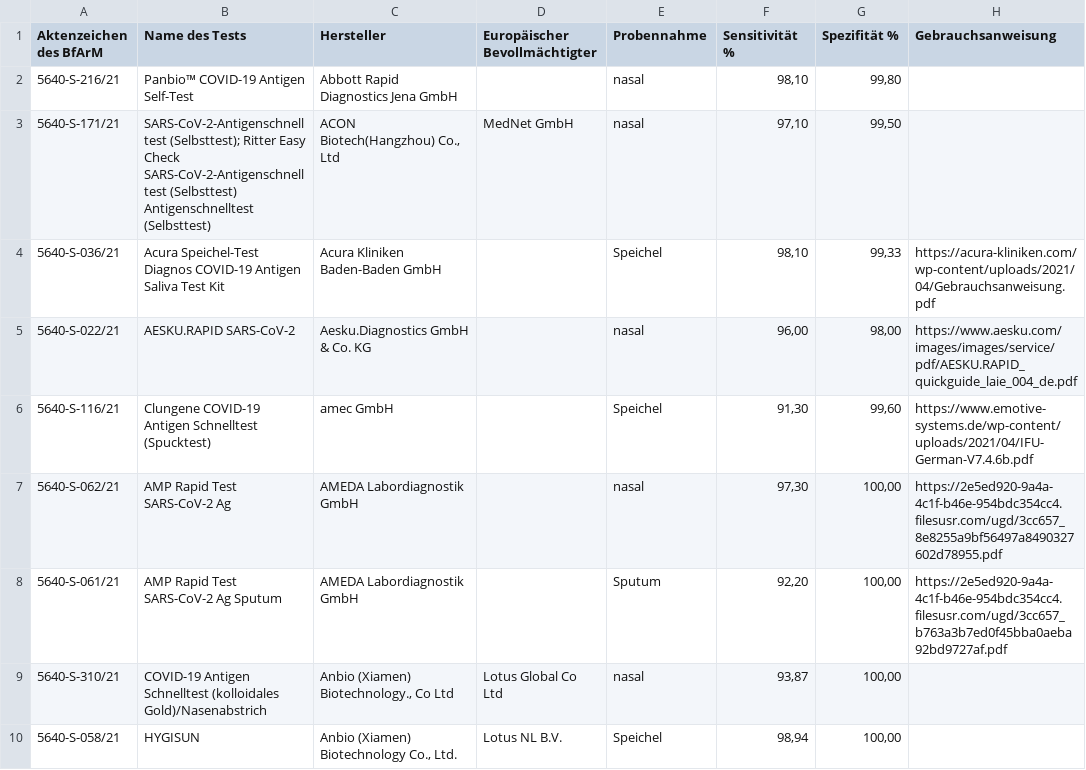
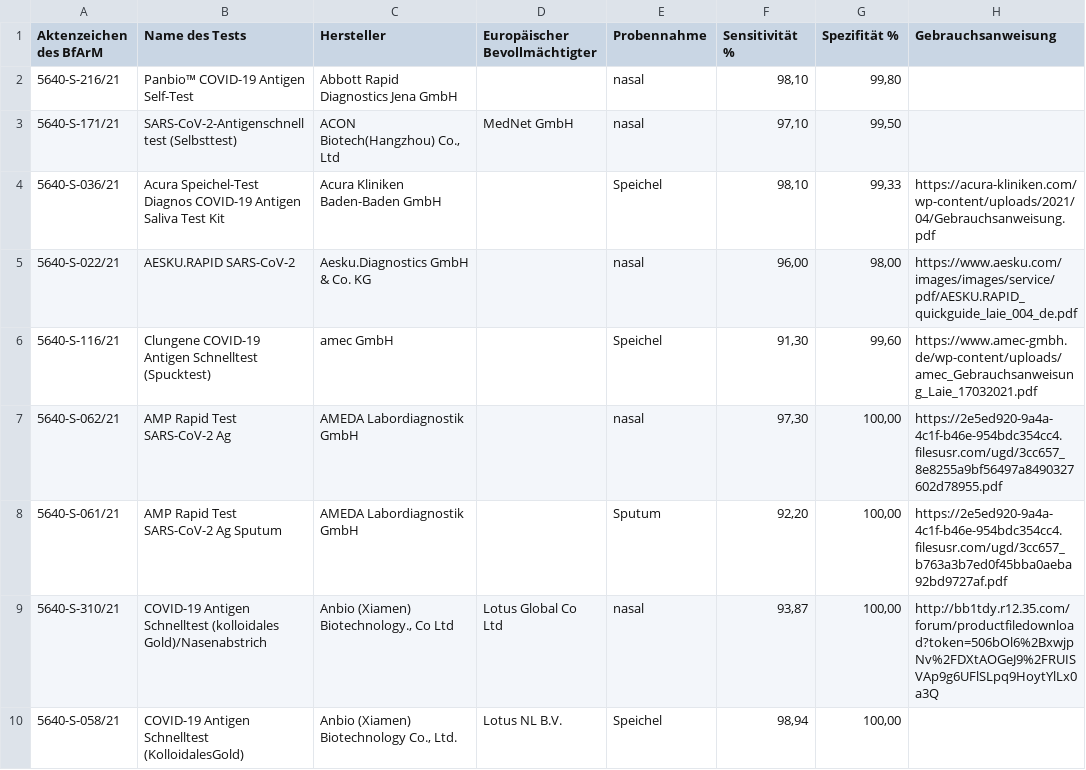
Before and after one commit to lenaschimmel/schnelltestrechner, a CSV file: src_data/selftests.csv, drawn as a sheet; only a part is shown; the diff covers the shown part only.

```diff
--- a/src_data/selftests.csv
+++ b/src_data/selftests.csv
@@ -2,9 +2,9 @@ Aktenzeichen des BfArM;Name des Tests;Hersteller;Europäischer Bevollmächtigter
 5640-S-216/21;Panbio™ COVID-19 Antigen Self-Test;Abbott Rapid Diagnostics Jena GmbH;;nasal;98,10;99,80;
-5640-S-171/21;"SARS-CoV-2-Antigenschnelltest (Selbsttest); Ritter Easy Check SARS-CoV-2-Antigenschnelltest (Selbsttest)  Antigenschnelltest (Selbsttest)";ACON Biotech(Hangzhou) Co., Ltd;MedNet GmbH;nasal;97,10;99,50;
+5640-S-171/21;SARS-CoV-2-Antigenschnelltest (Selbsttest);ACON Biotech(Hangzhou) Co., Ltd;MedNet GmbH;nasal;97,10;99,50;
 5640-S-036/21;Acura Speichel-Test Diagnos COVID-19 Antigen Saliva Test Kit;Acura Kliniken Baden-Baden GmbH;;Speichel;98,10;99,33;https://acura-kliniken.com/wp-content/uploads/2021/04/Gebrauchsanweisung.pdf
 5640-S-022/21;AESKU.RAPID SARS-CoV-2;Aesku.Diagnostics GmbH & Co. KG;;nasal;96,00;98,00;https://www.aesku.com/images/images/service/pdf/AESKU.RAPID_quickguide_laie_004_de.pdf
-5640-S-116/21;Clungene COVID-19 Antigen Schnelltest (Spucktest);amec GmbH;;Speichel;91,30;99,60;https://www.emotive-systems.de/wp-content/uploads/2021/04/IFU-German-V7.4.6b.pdf
+5640-S-116/21;Clungene COVID-19 Antigen Schnelltest (Spucktest);amec GmbH;;Speichel;91,30;99,60;https://www.amec-gmbh.de/wp-content/uploads/amec_Gebrauchsanweisung_Laie_17032021.pdf
 5640-S-062/21;AMP Rapid Test SARS-CoV-2 Ag;AMEDA Labordiagnostik GmbH;;nasal;97,30;100,00;https://2e5ed920-9a4a-4c1f-b46e-954bdc354cc4.filesusr.com/ugd/3cc657_8e8255a9bf56497a8490327602d78955.pdf
 5640-S-061/21;AMP Rapid Test SARS-CoV-2 Ag Sputum;AMEDA Labordiagnostik GmbH;;Sputum;92,20;100,00;https://2e5ed920-9a4a-4c1f-b46e-954bdc354cc4.filesusr.com/ugd/3cc657_b763a3b7ed0f45bba0aeba92bd9727af.pdf
-5640-S-310/21;COVID-19 Antigen Schnelltest (kolloidales Gold)/Nasenabstrich;Anbio (Xiamen) Biotechnology., Co Ltd;Lotus Global Co Ltd;nasal;93,87;100,00;
-5640-S-058/21;HYGISUN;Anbio (Xiamen) Biotechnology Co., Ltd.;Lotus NL B.V.;Speichel;98,94;100,00;
+5640-S-310/21;COVID-19 Antigen Schnelltest (kolloidales Gold)/Nasenabstrich;Anbio (Xiamen) Biotechnology., Co Ltd;Lotus Global Co Ltd;nasal;93,87;100,00;http://bb1tdy.r12.35.com/forum/productfiledownload?token=506bOl6%2BxwjpNv%2FDXtAOGeJ9%2FRUISVAp9g6UFlSLpq9HoytYlLx0a3Q
+5640-S-058/21;COVID-19 Antigen Schnelltest (KolloidalesGold);Anbio (Xiamen) Biotechnology Co., Ltd.;Lotus NL B.V.;Speichel;98,94;100,00;
```
Also changed, not shown: 15 added rows, 2 removed rows, 2 moved rows and 8 edited cells elsewhere in this file, 1 other file.
